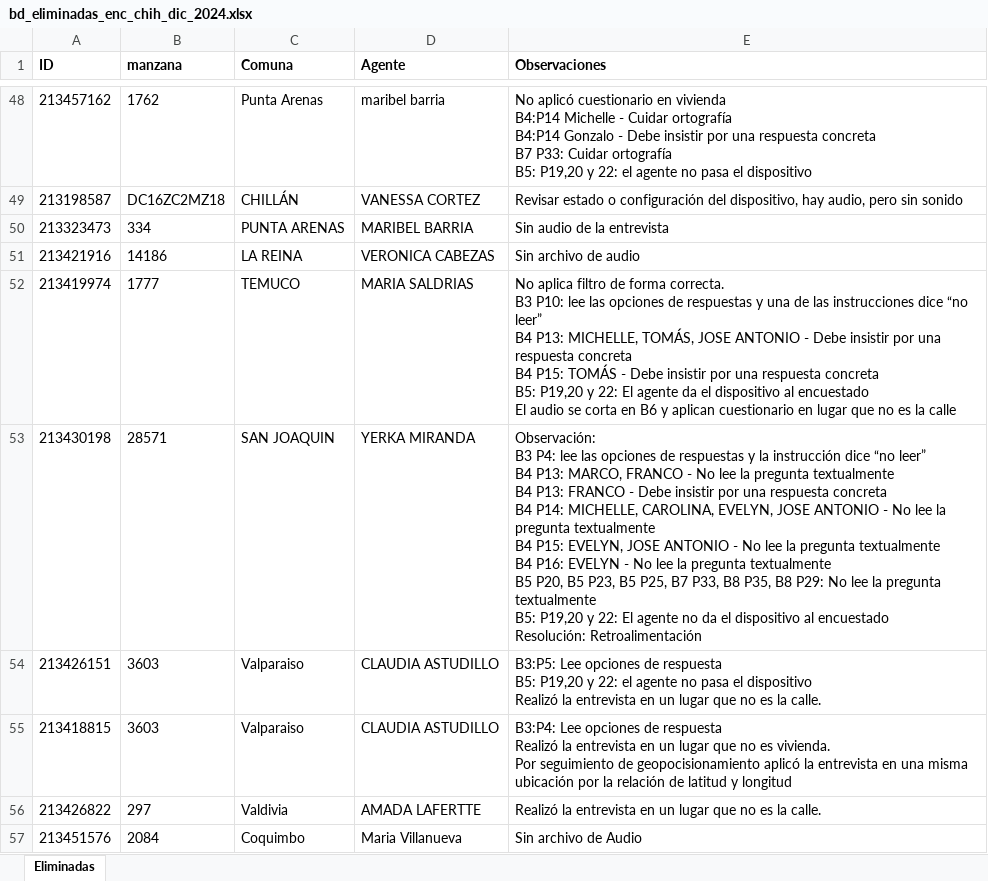
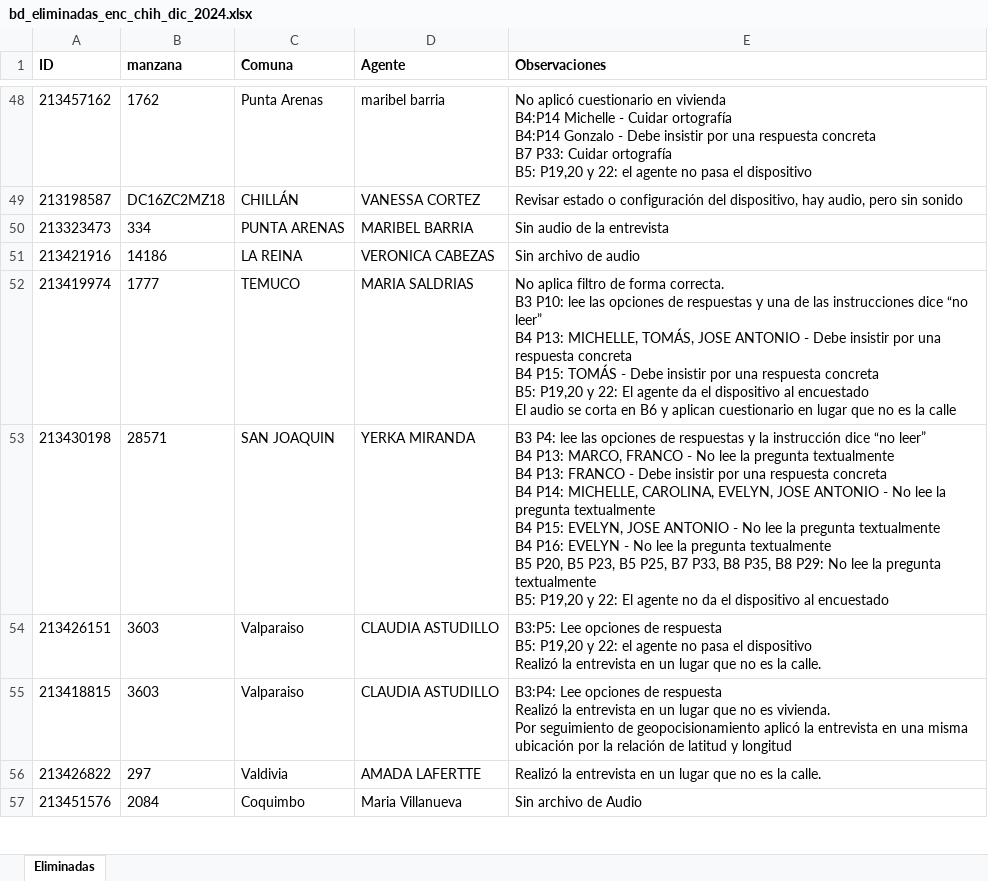
Before and after one commit to ivmtzlp/enc.chile.dic.2024, an Excel workbook: data-raw/bd_eliminadas_enc_chih_dic_2024.xlsx, sheet Eliminadas, drawn as a sheet; only a part is shown, gaps mark what is left out; values as stored, in another font and other column widths than the file's, no borders; charts and pictures not drawn; ↵ is a line break in a cell; the diff names each change by its address in the sheet, - before the commit and + after, or states it on an @@ line.

```diff
--- a/data-raw/bd_eliminadas_enc_chih_dic_2024.xlsx (sheet Eliminadas)
+++ b/data-raw/bd_eliminadas_enc_chih_dic_2024.xlsx (sheet Eliminadas)
-E53 (Observaciones): Observación: ↵ B3 P4: lee las opciones de respuestas y la instrucción dice “no leer” ↵ B4 P13: MARCO, FRANCO - No lee la pregunta textualmente ↵ B4 P13: FRANCO - Debe insistir por una respuesta concreta ↵ B4 P14: MICHELLE, CAROLINA, EVELYN, JOSE ANTONIO - No lee la pregunta textualmente ↵ B4 P15: EVELYN, JOSE ANTONIO - No lee la pregunta textualmente ↵ B4 P16: EVELYN - No lee la pregunta textualmente ↵ B5 P20, B5 P23, B5 P25, B7 P33, B8 P35, B8 P29: No lee la pregunta textualmente ↵ B5: P19,20 y 22: El agente no da el dispositivo al encuestado ↵ Resolución: Retroalimentación
+E53 (Observaciones): B3 P4: lee las opciones de respuestas y la instrucción dice “no leer” ↵ B4 P13: MARCO, FRANCO - No lee la pregunta textualmente ↵ B4 P13: FRANCO - Debe insistir por una respuesta concreta ↵ B4 P14: MICHELLE, CAROLINA, EVELYN, JOSE ANTONIO - No lee la pregunta textualmente ↵ B4 P15: EVELYN, JOSE ANTONIO - No lee la pregunta textualmente ↵ B4 P16: EVELYN - No lee la pregunta textualmente ↵ B5 P20, B5 P23, B5 P25, B7 P33, B8 P35, B8 P29: No lee la pregunta textualmente ↵ B5: P19,20 y 22: El agente no da el dispositivo al encuestado
```
Also changed, not shown: data-raw/bd_respuestas_enc_chile_dic_2024.xlsx, 3 other files.
